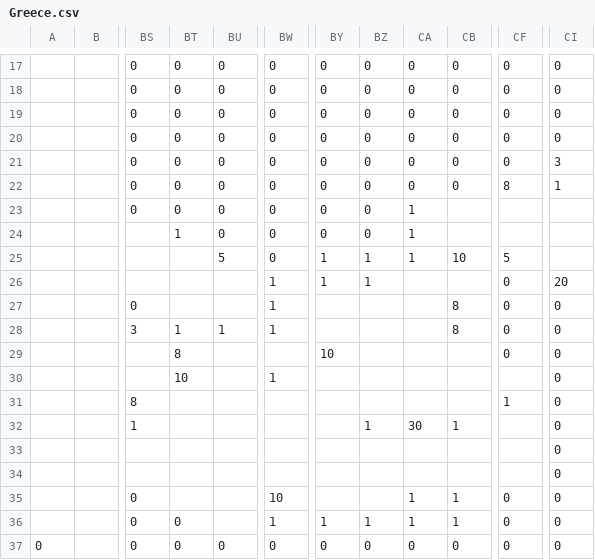
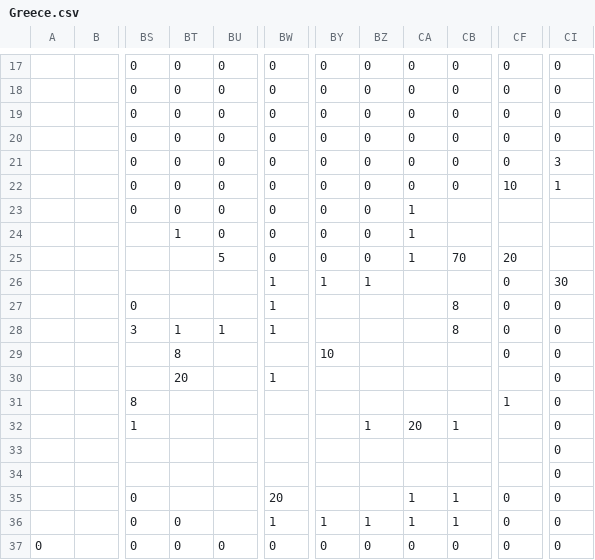
Before and after one commit to proompter-deluxe/Dawn-of-Civilization, a CSV file: Assets/Maps/Settler/Greece.csv, drawn as a sheet; only a part is shown, gaps mark what is left out; the diff names each change by its address in the sheet, - before the commit and + after, or states it on an @@ line.

Commit message:
Persia balance changes
Re-introduced Greek colonization waves; this is mostly so that the first wave can settle Byzantium, and subsequent waves can target places in the Black Sea. Previously, since they all spawned at once, none of them targeted the Black Sea coast.
Persia gets Contract on start, so it immediately has the optional to vassalize other civs
Persia no longer gets the "you are too powerful for us" refusal for vassalization
The whole point of their UHV is to give them a big perceived power boost for getting vassals, so this defeats the point!
Removed condition that would prevent a civ capitulating to another civ that was birth protected
Just because a civ is birth protected doesn't mean another civ shouldn't become a vassal!
If there are any edge cases to this for specific civs that are meant to only conquer and not subjugate, I will add civ-specific exemptions
Civs have less strict denial of capitulation conditions in the ancient and classical eras
"average power" used to calculate if a civ should capitulate are less reliable in the ancient and classical eras, when there are a lot less civs around
Greek city-states name takes preference over Empire name if they have the Republic civic.
A couple tiles in Thrace between Pella and Byzantium are no longer on the Greek settler map
Persian maintenance modifiers buffed (frequently running into negative treasury at 0% due to the number of low population cities)
Better condition for switch from Cyrus to Darius leader for Persia (used to be "on empire", which is triggered quite quickly for Persia)
If Assyria and Babylonia are dead, switch to Darius
Persia UHV tweaks (less total population percent, include vassals in population percent count, less wonders, include vassals in wonder count)

```diff
--- a/Assets/Maps/Settler/Greece.csv
+++ b/Assets/Maps/Settler/Greece.csv
-CF22: 8
+CF22: 10
-BY25: 1
+BY25: 0
-BZ25: 1
+BZ25: 0
-CB25: 10
+CB25: 70
-CF25: 5
+CF25: 20
-CI26: 20
+CI26: 30
-BT30: 10
+BT30: 20
-CA32: 30
+CA32: 20
-BW35: 10
+BW35: 20
```
Also changed, not shown: 13 other files.
